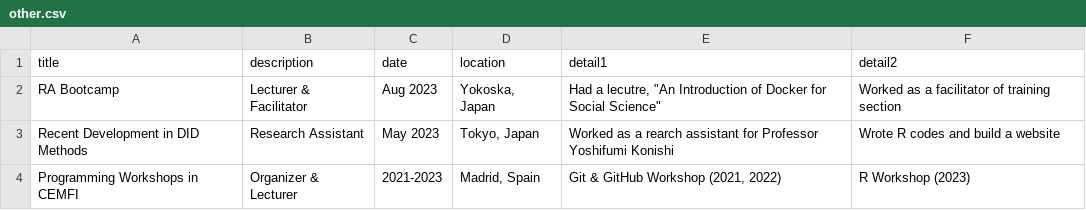
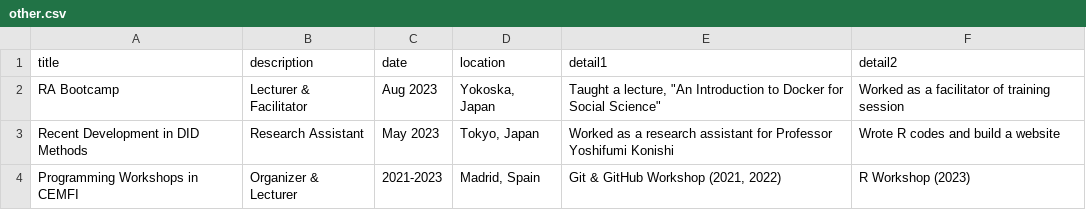
Before and after one commit to kazuyanagimoto/cv, a CSV file: data/other.csv, drawn as a sheet.

```diff
--- a/data/other.csv
+++ b/data/other.csv
@@ -1,4 +1,4 @@
 title,description,date,location,detail1,detail2
-RA Bootcamp,Lecturer & Facilitator,Aug 2023,"Yokoska, Japan","Had a lecutre, ""An Introduction of Docker for Social Science""",Worked as a facilitator of training section
-Recent Development in  DID Methods,Research Assistant,May 2023,"Tokyo, Japan",Worked as a rearch assistant for Professor Yoshifumi Konishi,Wrote R codes and build a website
+RA Bootcamp,Lecturer & Facilitator,Aug 2023,"Yokoska, Japan"," Taught a lecture, ""An Introduction to Docker for Social Science""",Worked as a facilitator of training session
+Recent Development in  DID Methods,Research Assistant,May 2023,"Tokyo, Japan",Worked as a research assistant for Professor Yoshifumi Konishi,Wrote R codes and build a website
 Programming Workshops in CEMFI,Organizer & Lecturer,2021-2023,"Madrid, Spain","Git & GitHub Workshop (2021, 2022)",R Workshop (2023)
```
Also changed, not shown: data/conference.csv, data/research.csv, 10 other files.
